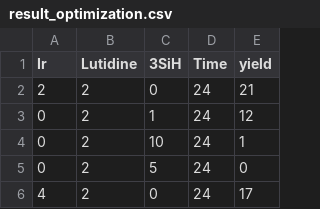
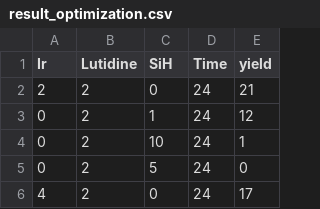
Before and after one commit to batumaru12/optimization, a CSV file: data/result_optimization.csv, drawn as a sheet; only a part is shown.

```diff
--- a/data/result_optimization.csv
+++ b/data/result_optimization.csv
@@ -1,2 +1,2 @@
-Ir,Lutidine,3SiH,Time,yield
+Ir,Lutidine,SiH,Time,yield
 2,2,0,24,21
```
Also changed, not shown: 2 other files.
